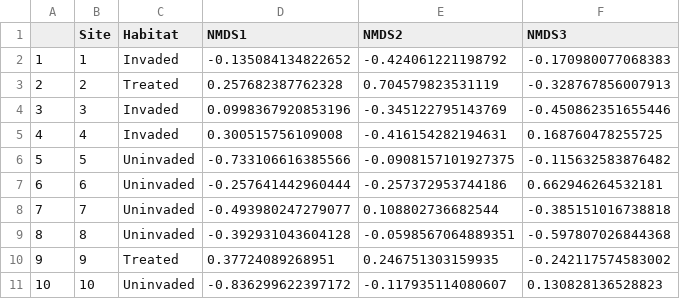
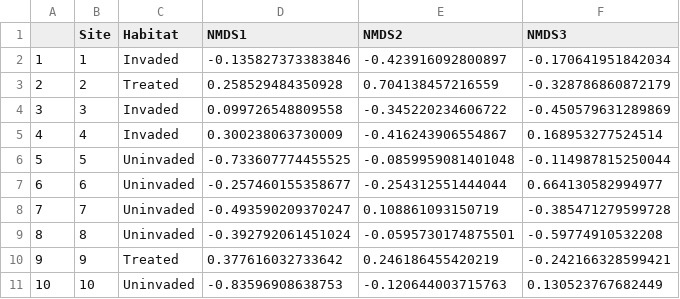
Before and after one commit to cdrobich/PhD3.InvertCommunity, a CSV file: Data/NMDS_benthic_inverts_scores.csv, drawn as a sheet; only a part is shown; the diff covers the shown part only.

```diff
--- a/Data/NMDS_benthic_inverts_scores.csv
+++ b/Data/NMDS_benthic_inverts_scores.csv
@@ -1,11 +1,11 @@
 "","Site","Habitat","NMDS1","NMDS2","NMDS3"
-"1","1","Invaded",-0.135084134822652,-0.424061221198792,-0.170980077068383
-"2","2","Treated",0.257682387762328,0.704579823531119,-0.328767856007913
-"3","3","Invaded",0.0998367920853196,-0.345122795143769,-0.450862351655446
-"4","4","Invaded",0.300515756109008,-0.416154282194631,0.168760478255725
-"5","5","Uninvaded",-0.733106616385566,-0.0908157101927375,-0.115632583876482
-"6","6","Uninvaded",-0.257641442960444,-0.257372953744186,0.662946264532181
-"7","7","Uninvaded",-0.493980247279077,0.108802736682544,-0.385151016738818
-"8","8","Uninvaded",-0.392931043604128,-0.0598567064889351,-0.597807026844368
-"9","9","Treated",0.37724089268951,0.246751303159935,-0.242117574583002
-"10","10","Uninvaded",-0.836299622397172,-0.117935114080607,0.130828136528823
+"1","1","Invaded",-0.135827373383846,-0.423916092800897,-0.170641951842034
+"2","2","Treated",0.258529484350928,0.704138457216559,-0.328786860872179
+"3","3","Invaded",0.099726548809558,-0.345220234606722,-0.450579631289869
+"4","4","Invaded",0.300238063730009,-0.416243906554867,0.168953277524514
+"5","5","Uninvaded",-0.733607774455525,-0.0859959081401048,-0.114987815250044
+"6","6","Uninvaded",-0.257460155358677,-0.254312551444044,0.664130582994977
+"7","7","Uninvaded",-0.493590209370247,0.108861093150719,-0.385471279599728
+"8","8","Uninvaded",-0.392792061451024,-0.0595730174875501,-0.59774910532208
+"9","9","Treated",0.377616032733642,0.246186455420219,-0.242166328599421
+"10","10","Uninvaded",-0.83596908638753,-0.120644003715763,0.130523767682449
```
Also changed, not shown: 45 edited cells elsewhere in this file, Data/NMDS_benthic_vectors_axis12.csv, Data/NMDS_vectors_axis13.csv, 16 other files.
